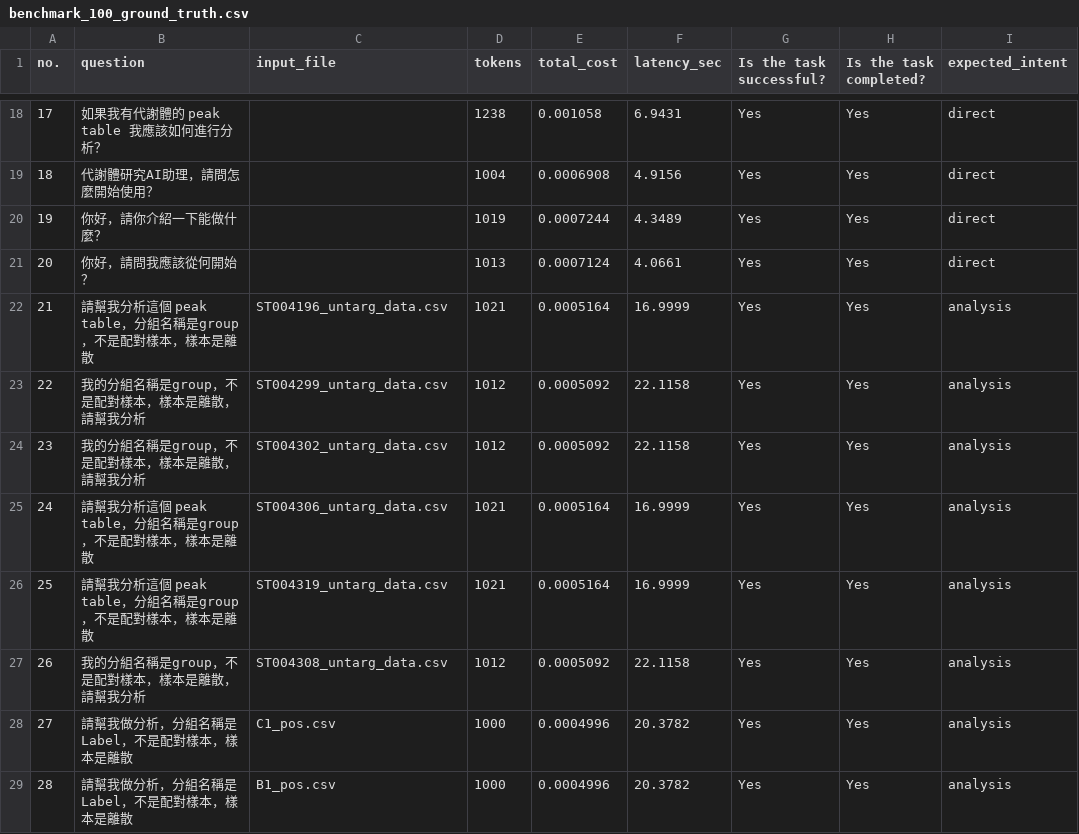
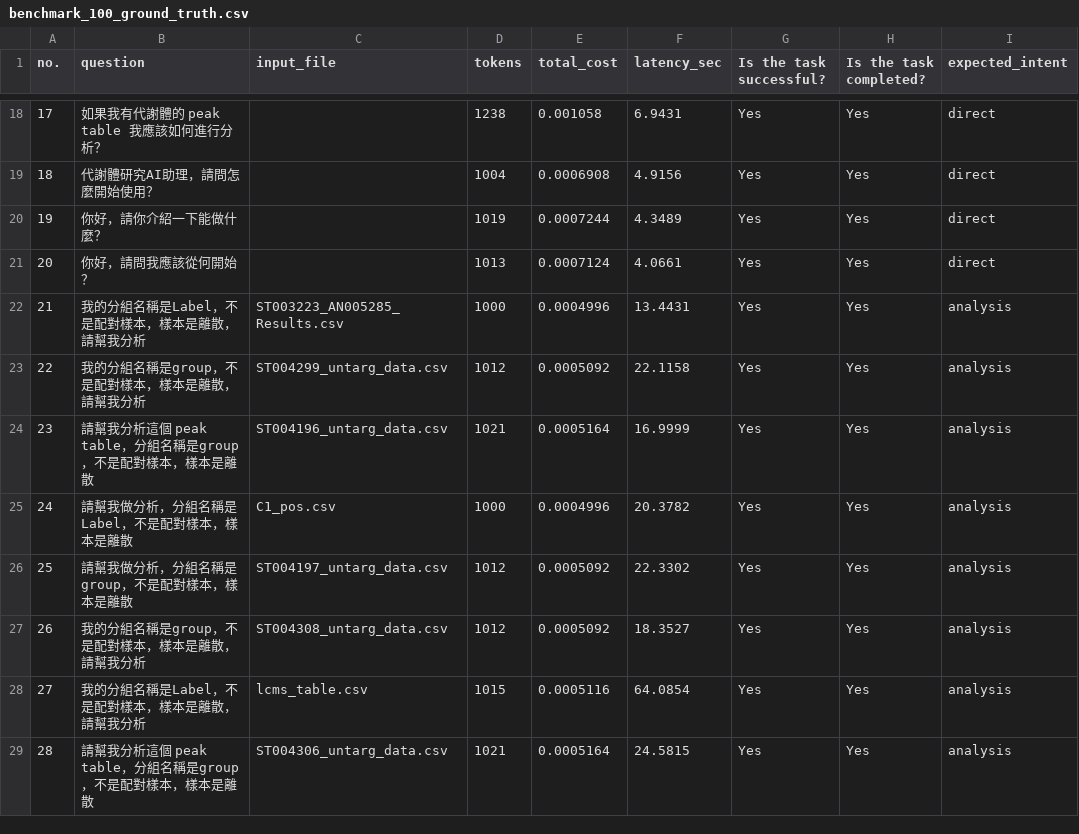
Before and after one commit to CMDM-Lab/MetaboSquad, a CSV file: backend/benchmarks/data/benchmark_100_ground_truth.csv, drawn as a sheet; only a part is shown, gaps mark what is left out; the diff covers the shown part only; the diff names each change by its address in the sheet, - before the commit and + after, or states it on an @@ line.

```diff
--- a/backend/benchmarks/data/benchmark_100_ground_truth.csv
+++ b/backend/benchmarks/data/benchmark_100_ground_truth.csv
-B22 (question): 請幫我分析這個 peak table，分組名稱是group，不是配對樣本，樣本是離散
+B22 (question): 我的分組名稱是Label，不是配對樣本，樣本是離散，請幫我分析
-C22 (input_file): ST004196_untarg_data.csv
+C22 (input_file): ST003223_AN005285_Results.csv
-D22 (tokens): 1021
+D22 (tokens): 1000
-E22 (total_cost): 0.0005164
+E22 (total_cost): 0.0004996
-F22 (latency_sec): 16.9999
+F22 (latency_sec): 13.4431
-B24 (question): 我的分組名稱是group，不是配對樣本，樣本是離散，請幫我分析
+B24 (question): 請幫我分析這個 peak table，分組名稱是group，不是配對樣本，樣本是離散
-C24 (input_file): ST004302_untarg_data.csv
+C24 (input_file): ST004196_untarg_data.csv
-D24 (tokens): 1012
+D24 (tokens): 1021
-E24 (total_cost): 0.0005092
+E24 (total_cost): 0.0005164
-F24 (latency_sec): 22.1158
+F24 (latency_sec): 16.9999
-B25 (question): 請幫我分析這個 peak table，分組名稱是group，不是配對樣本，樣本是離散
+B25 (question): 請幫我做分析，分組名稱是Label，不是配對樣本，樣本是離散
-C25 (input_file): ST004306_untarg_data.csv
+C25 (input_file): C1_pos.csv
-D25 (tokens): 1021
+D25 (tokens): 1000
-E25 (total_cost): 0.0005164
+E25 (total_cost): 0.0004996
-F25 (latency_sec): 16.9999
+F25 (latency_sec): 20.3782
-B26 (question): 請幫我分析這個 peak table，分組名稱是group，不是配對樣本，樣本是離散
+B26 (question): 請幫我做分析，分組名稱是group，不是配對樣本，樣本是離散
-C26 (input_file): ST004319_untarg_data.csv
+C26 (input_file): ST004197_untarg_data.csv
-D26 (tokens): 1021
+D26 (tokens): 1012
-E26 (total_cost): 0.0005164
+E26 (total_cost): 0.0005092
-F26 (latency_sec): 16.9999
+F26 (latency_sec): 22.3302
-F27 (latency_sec): 22.1158
+F27 (latency_sec): 18.3527
-B28 (question): 請幫我做分析，分組名稱是Label，不是配對樣本，樣本是離散
+B28 (question): 我的分組名稱是Label，不是配對樣本，樣本是離散，請幫我分析
-C28 (input_file): C1_pos.csv
+C28 (input_file): lcms_table.csv
-D28 (tokens): 1000
+D28 (tokens): 1015
-E28 (total_cost): 0.0004996
+E28 (total_cost): 0.0005116
-F28 (latency_sec): 20.3782
+F28 (latency_sec): 64.0854
-B29 (question): 請幫我做分析，分組名稱是Label，不是配對樣本，樣本是離散
+B29 (question): 請幫我分析這個 peak table，分組名稱是group，不是配對樣本，樣本是離散
-C29 (input_file): B1_pos.csv
+C29 (input_file): ST004306_untarg_data.csv
-D29 (tokens): 1000
+D29 (tokens): 1021
-E29 (total_cost): 0.0004996
+E29 (total_cost): 0.0005164
-F29 (latency_sec): 20.3782
+F29 (latency_sec): 24.5815
```
Also changed, not shown: 46 edited cells elsewhere in this file.
